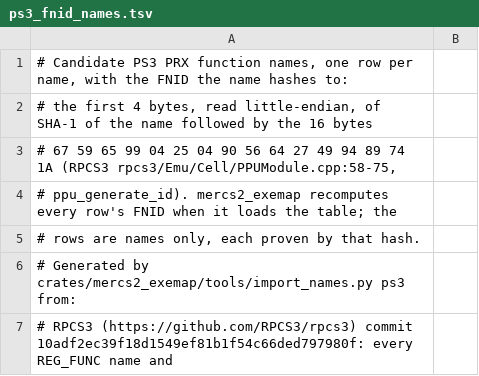
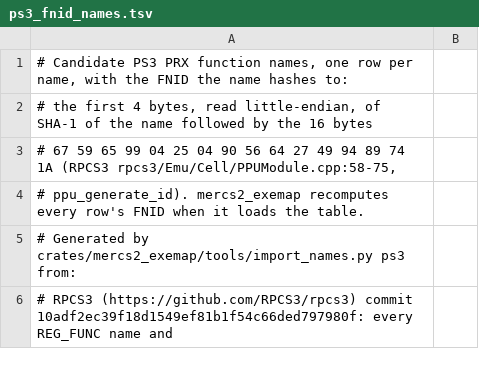
Before and after one commit to Mercenaries-Fan-Build/mercs2-wad-simulator, a TSV file: crates/mercs2_exemap/data/ps3_fnid_names.tsv, drawn as a sheet; only a part is shown.

Commit message:
ps3_fnid_names.tsv: regenerated by import_names.py from the same RPCS3 and nids.txt commits
54753622+headless-rebase@users.noreply.github.com

```diff
--- a/crates/mercs2_exemap/data/ps3_fnid_names.tsv
+++ b/crates/mercs2_exemap/data/ps3_fnid_names.tsv
@@ -3,4 +3,3 @@
 # 67 59 65 99 04 25 04 90 56 64 27 49 94 89 74 1A (RPCS3 rpcs3/Emu/Cell/PPUModule.cpp:58-75,
-# ppu_generate_id). mercs2_exemap recomputes every row's FNID when it loads the table; the
-# rows are names only, each proven by that hash.
+# ppu_generate_id). mercs2_exemap recomputes every row's FNID when it loads the table.
 # Generated by crates/mercs2_exemap/tools/import_names.py ps3 from:
```
